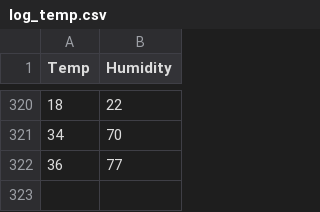
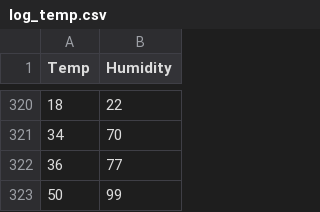
Before and after one commit to sobyandrew/GraduateProject, a CSV file: SimulatedDevice/log_temp.csv, drawn as a sheet; only a part is shown, gaps mark what is left out; the diff names each change by its address in the sheet, - before the commit and + after, or states it on an @@ line.

```diff
--- a/SimulatedDevice/log_temp.csv
+++ b/SimulatedDevice/log_temp.csv
+row 323: 50 | 99
```
Also changed, not shown: 20 other files.
